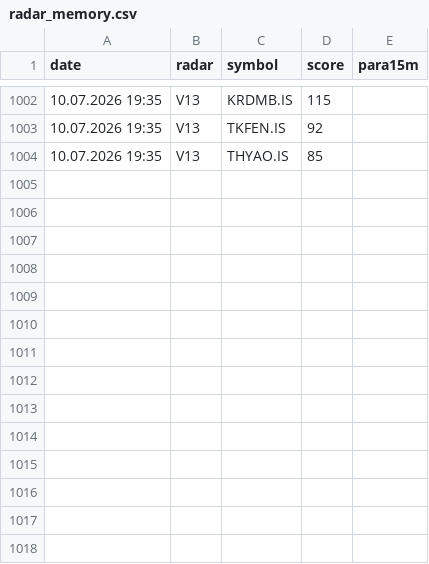
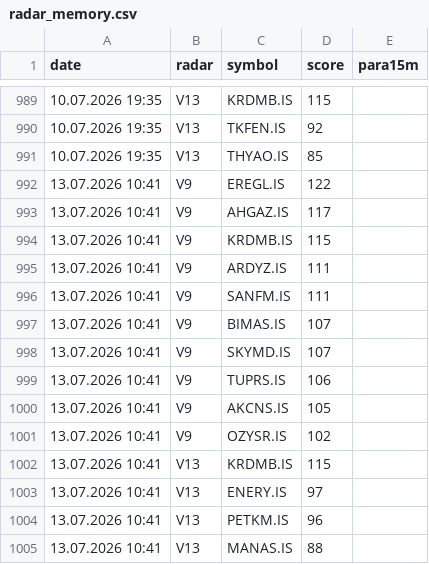
Before and after one commit to gokhan-bist-radar/gokhan-bist-radar, a CSV file: radar_memory.csv, drawn as a sheet; only a part is shown, gaps mark what is left out; the diff covers the shown part only; the diff names each change by its address in the sheet, - before the commit and + after, or states it on an @@ line.

```diff
--- a/radar_memory.csv
+++ b/radar_memory.csv
+row 992: 13.07.2026 10:41 | V9 | EREGL.IS | 122
+row 993: 13.07.2026 10:41 | V9 | AHGAZ.IS | 117
+row 994: 13.07.2026 10:41 | V9 | KRDMB.IS | 115
+row 995: 13.07.2026 10:41 | V9 | ARDYZ.IS | 111
+row 996: 13.07.2026 10:41 | V9 | SANFM.IS | 111
+row 997: 13.07.2026 10:41 | V9 | BIMAS.IS | 107
+row 998: 13.07.2026 10:41 | V9 | SKYMD.IS | 107
+row 999: 13.07.2026 10:41 | V9 | TUPRS.IS | 106
+row 1000: 13.07.2026 10:41 | V9 | AKCNS.IS | 105
+row 1001: 13.07.2026 10:41 | V9 | OZYSR.IS | 102
+row 1002: 13.07.2026 10:41 | V13 | KRDMB.IS | 115
+row 1003: 13.07.2026 10:41 | V13 | ENERY.IS | 97
+row 1004: 13.07.2026 10:41 | V13 | PETKM.IS | 96
+row 1005: 13.07.2026 10:41 | V13 | MANAS.IS | 88
```
Also changed, not shown: 13 removed rows elsewhere in this file, radar_performance.csv, radar_signals.csv.
